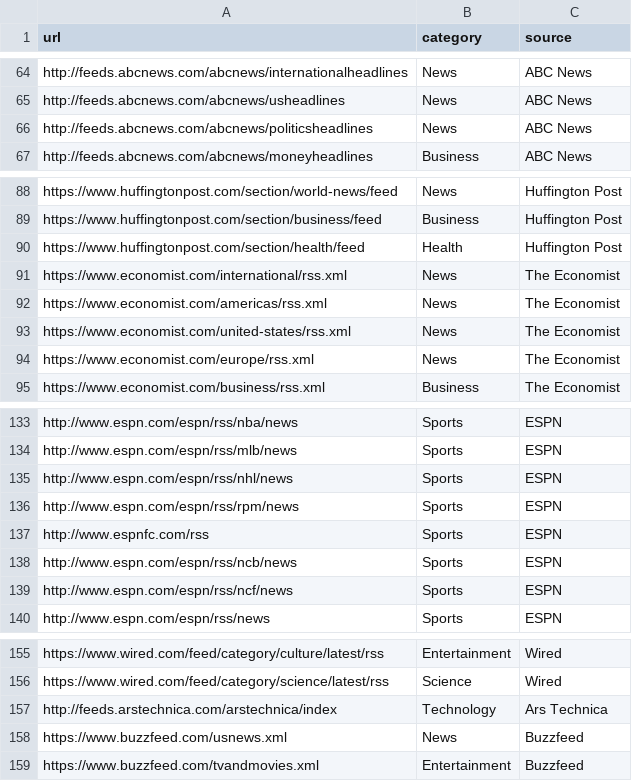
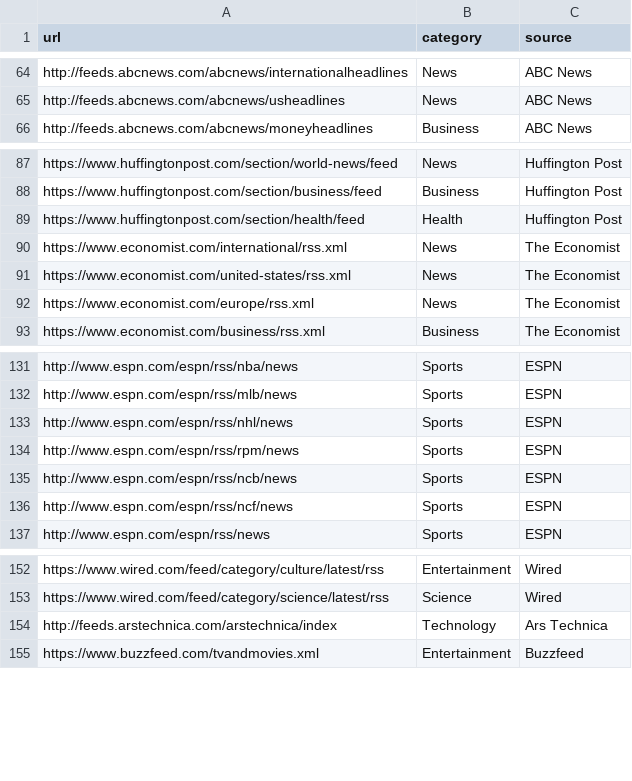
Before and after one commit to dkrichards86/aggrep-api, a CSV file: feeds.csv, drawn as a sheet; only a part is shown, gaps mark what is left out; the diff covers the shown part only.

Commit message:
Techdebt/db cleanup (#39)
* Removes dead feeds.

* Removes commented out model relationships.

* Drop entities.

* Lint cleanup.

* Makes tests more deterministic.

```diff
--- a/feeds.csv
+++ b/feeds.csv
@@ -65,3 +65,2 @@ http://feeds.abcnews.com/abcnews/internationalheadlines,News,ABC News
 http://feeds.abcnews.com/abcnews/usheadlines,News,ABC News
-http://feeds.abcnews.com/abcnews/politicsheadlines,News,ABC News
 http://feeds.abcnews.com/abcnews/moneyheadlines,Business,ABC News
@@ -91,3 +90,2 @@ https://www.huffingtonpost.com/section/health/feed,Health,Huffington Post
 https://www.economist.com/international/rss.xml,News,The Economist
-https://www.economist.com/americas/rss.xml,News,The Economist
 https://www.economist.com/united-states/rss.xml,News,The Economist
@@ -136,3 +134,2 @@ http://www.espn.com/espn/rss/nhl/news,Sports,ESPN
 http://www.espn.com/espn/rss/rpm/news,Sports,ESPN
-http://www.espnfc.com/rss,Sports,ESPN
 http://www.espn.com/espn/rss/ncb/news,Sports,ESPN
@@ -157,3 +154,2 @@ https://www.wired.com/feed/category/science/latest/rss,Science,Wired
 http://feeds.arstechnica.com/arstechnica/index,Technology,Ars Technica
-https://www.buzzfeed.com/usnews.xml,News,Buzzfeed
 https://www.buzzfeed.com/tvandmovies.xml,Entertainment,Buzzfeed
```
Also changed, not shown: 14 removed rows elsewhere in this file, 5 other files.
